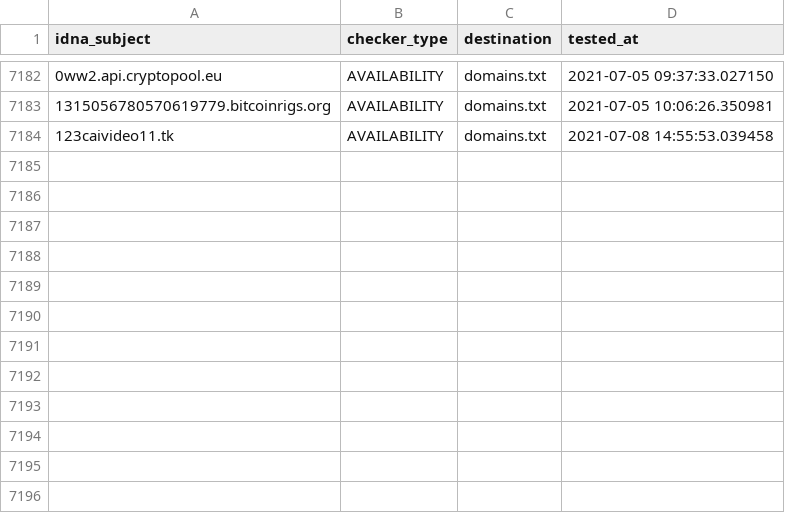
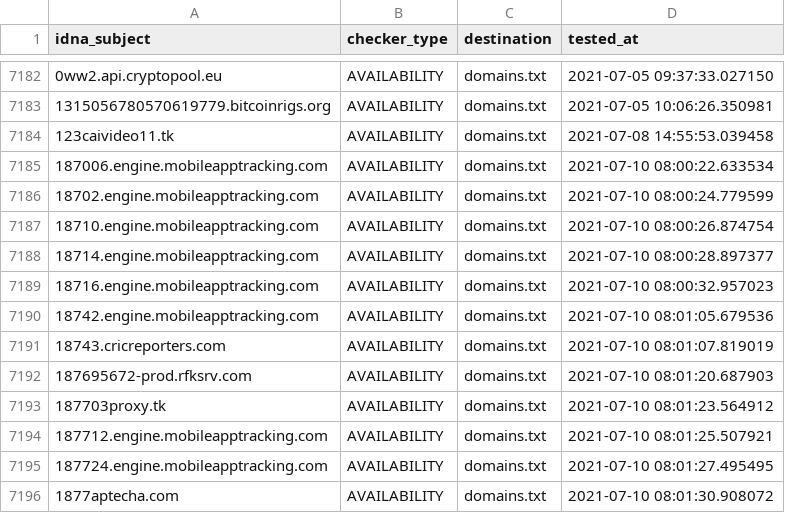
Before and after one commit to mypdns/dead-hosts, a CSV file: .pyfunceble/inactive.csv, drawn as a sheet; only a part is shown, gaps mark what is left out; the diff names each change by its address in the sheet, - before the commit and + after, or states it on an @@ line.

```diff
--- a/.pyfunceble/inactive.csv
+++ b/.pyfunceble/inactive.csv
+row 7185: 187006.engine.mobileapptracking.com | AVAILABILITY | domains.txt | 2021-07-10 08:00:22.633534
+row 7186: 18702.engine.mobileapptracking.com | AVAILABILITY | domains.txt | 2021-07-10 08:00:24.779599
+row 7187: 18710.engine.mobileapptracking.com | AVAILABILITY | domains.txt | 2021-07-10 08:00:26.874754
+row 7188: 18714.engine.mobileapptracking.com | AVAILABILITY | domains.txt | 2021-07-10 08:00:28.897377
+row 7189: 18716.engine.mobileapptracking.com | AVAILABILITY | domains.txt | 2021-07-10 08:00:32.957023
+row 7190: 18742.engine.mobileapptracking.com | AVAILABILITY | domains.txt | 2021-07-10 08:01:05.679536
+row 7191: 18743.cricreporters.com | AVAILABILITY | domains.txt | 2021-07-10 08:01:07.819019
+row 7192: 187695672-prod.rfksrv.com | AVAILABILITY | domains.txt | 2021-07-10 08:01:20.687903
+row 7193: 187703proxy.tk | AVAILABILITY | domains.txt | 2021-07-10 08:01:23.564912
+row 7194: 187712.engine.mobileapptracking.com | AVAILABILITY | domains.txt | 2021-07-10 08:01:25.507921
+row 7195: 187724.engine.mobileapptracking.com | AVAILABILITY | domains.txt | 2021-07-10 08:01:27.495495
+row 7196: 1877aptecha.com | AVAILABILITY | domains.txt | 2021-07-10 08:01:30.908072
```
Also changed, not shown: .pyfunceble/whois.csv, 11 other files.
